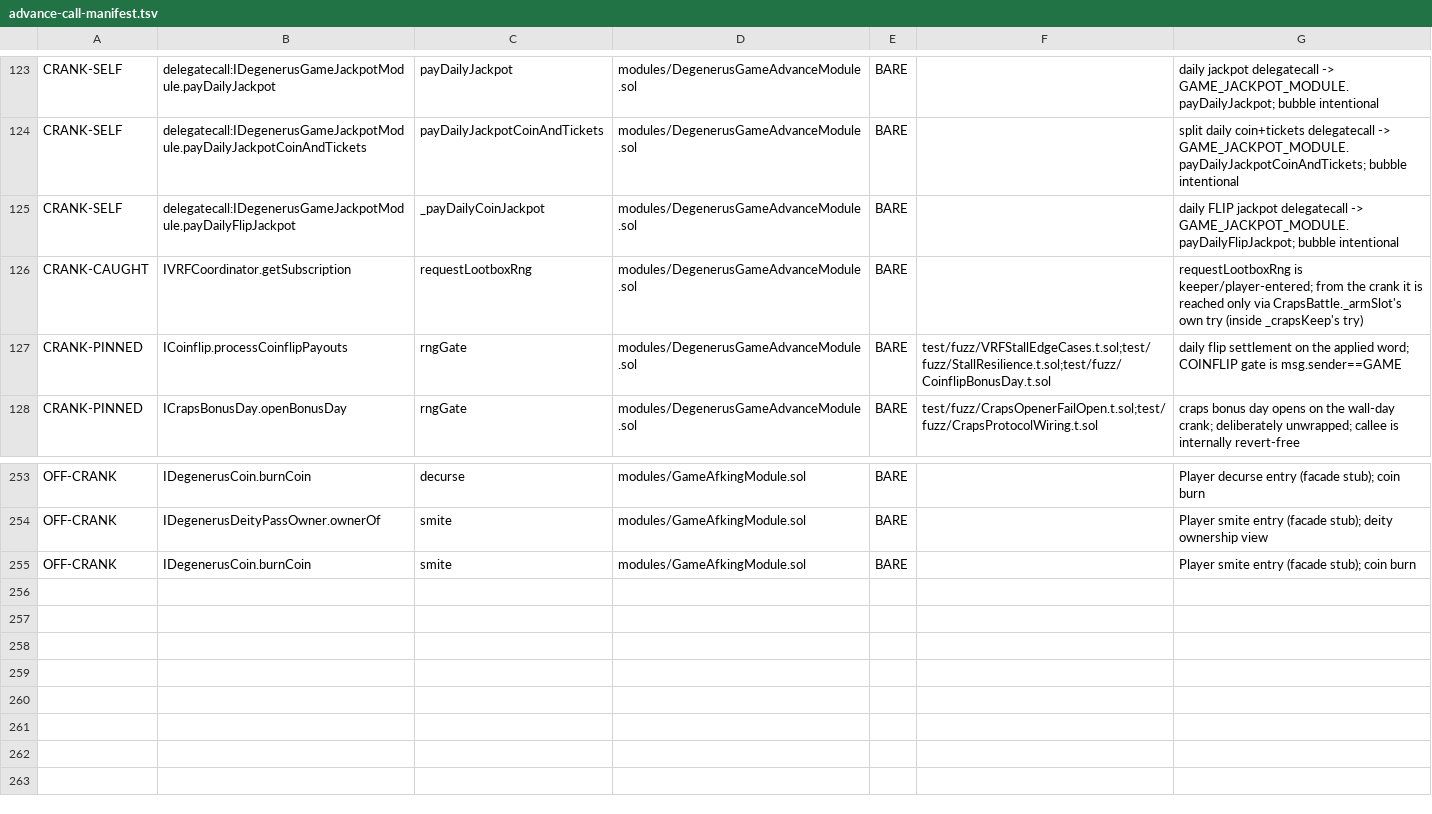
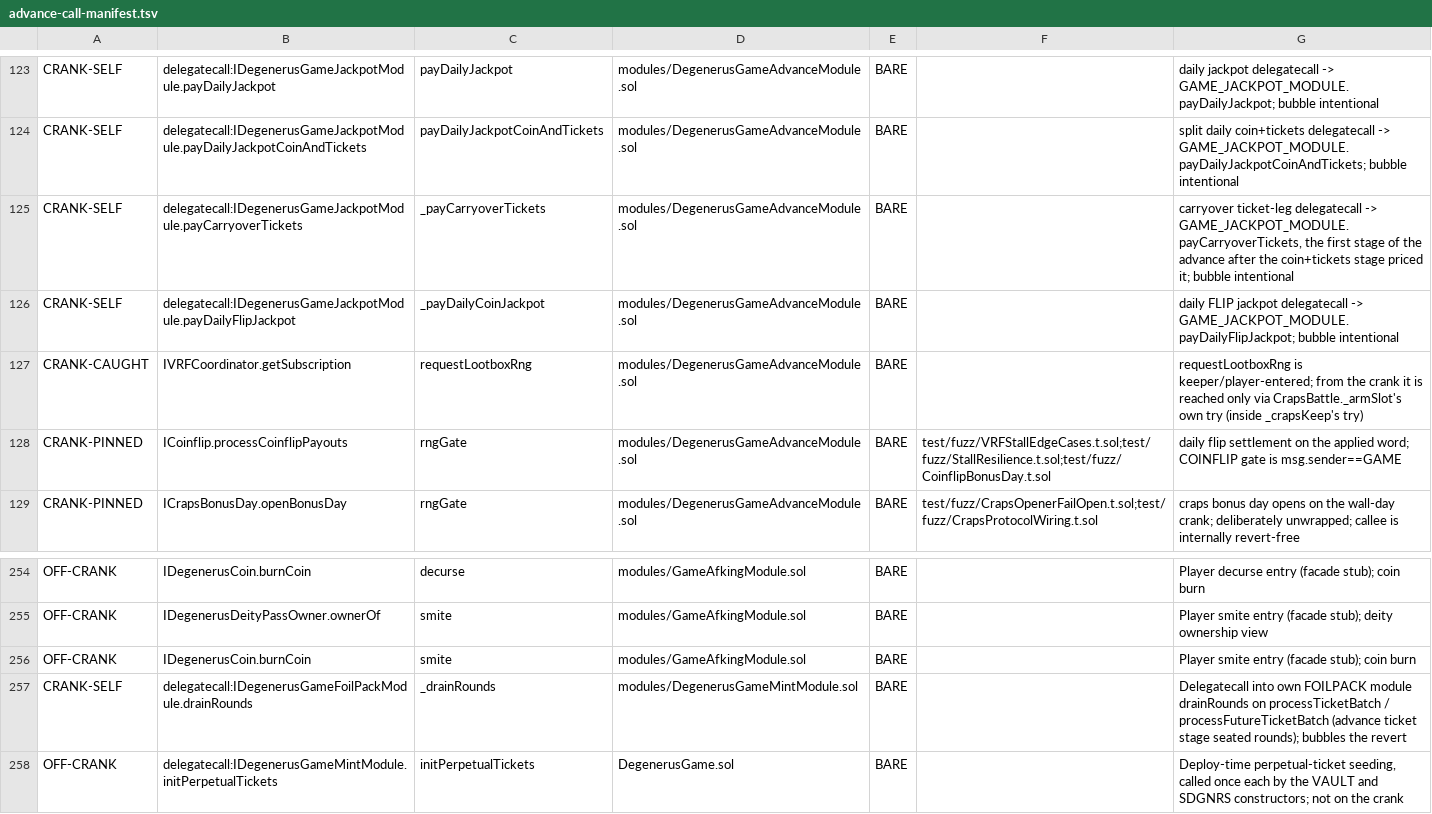
Before and after one commit to PurgeGame/degenerus-protocol, a TSV file: scripts/advance-call-manifest.tsv, drawn as a sheet; only a part is shown, gaps mark what is left out.

```diff
--- a/scripts/advance-call-manifest.tsv
+++ b/scripts/advance-call-manifest.tsv
@@ -124,2 +124,3 @@ CRANK-SELF	delegatecall:IDegenerusGameJackpotModule.payDailyJackpot	payDailyJack
 CRANK-SELF	delegatecall:IDegenerusGameJackpotModule.payDailyJackpotCoinAndTickets	payDailyJackpotCoinAndTickets	modules/DegenerusGameAdvanceModule.sol	BARE		split daily coin+tickets delegatecall -> GAME_JACKPOT_MODULE.payDailyJackpotCoinAndTickets; bubble intentional
+CRANK-SELF	delegatecall:IDegenerusGameJackpotModule.payCarryoverTickets	_payCarryoverTickets	modules/DegenerusGameAdvanceModule.sol	BARE		carryover ticket-leg delegatecall -> GAME_JACKPOT_MODULE.payCarryoverTickets, the first stage of the advance after the coin+tickets stage priced it; bubble intentional
 CRANK-SELF	delegatecall:IDegenerusGameJackpotModule.payDailyFlipJackpot	_payDailyCoinJackpot	modules/DegenerusGameAdvanceModule.sol	BARE		daily FLIP jackpot delegatecall -> GAME_JACKPOT_MODULE.payDailyFlipJackpot; bubble intentional
@@ -255 +256,3 @@ OFF-CRANK	IDegenerusDeityPassOwner.ownerOf	smite	modules/GameAfkingModule.sol	BA
 OFF-CRANK	IDegenerusCoin.burnCoin	smite	modules/GameAfkingModule.sol	BARE		Player smite entry (facade stub); coin burn
+CRANK-SELF	delegatecall:IDegenerusGameFoilPackModule.drainRounds	_drainRounds	modules/DegenerusGameMintModule.sol	BARE		Delegatecall into own FOILPACK module drainRounds on processTicketBatch / processFutureTicketBatch (advance ticket stage seated rounds); bubbles the revert
+OFF-CRANK	delegatecall:IDegenerusGameMintModule.initPerpetualTickets	initPerpetualTickets	DegenerusGame.sol	BARE		Deploy-time perpetual-ticket seeding, called once each by the VAULT and SDGNRS constructors; not on the crank
```
Also changed, not shown: scripts/rng-taint-manifest.tsv, scripts/unchecked-manifest.tsv, 57 other files.
